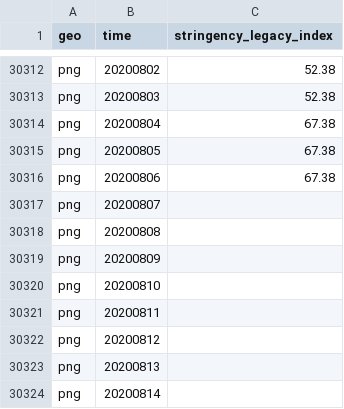
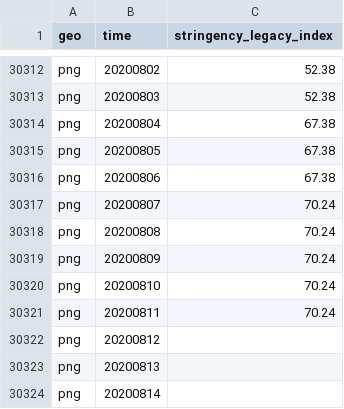
Before and after one commit to open-numbers/ddf--open_numbers--covid_government_response, a CSV file: ddf--datapoints--stringency_legacy_index--by--geo--time.csv, drawn as a sheet; only a part is shown, gaps mark what is left out.

Commit message:
auto generated dataset

```diff
--- a/ddf--datapoints--stringency_legacy_index--by--geo--time.csv
+++ b/ddf--datapoints--stringency_legacy_index--by--geo--time.csv
@@ -30316,7 +30316,7 @@ png,20200805,67.38
 png,20200806,67.38
-png,20200807,
-png,20200808,
-png,20200809,
-png,20200810,
-png,20200811,
+png,20200807,70.24
+png,20200808,70.24
+png,20200809,70.24
+png,20200810,70.24
+png,20200811,70.24
 png,20200812,
```
Also changed, not shown: ddf--datapoints--economic_support_index--by--geo--time.csv, ddf--datapoints--stringency_legacy_index_for_display--by--geo--time.csv, 50 other files.
